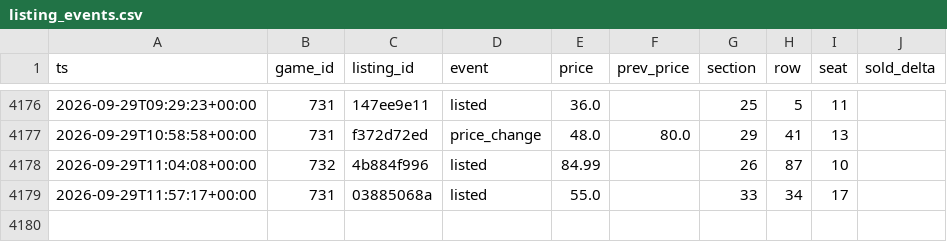
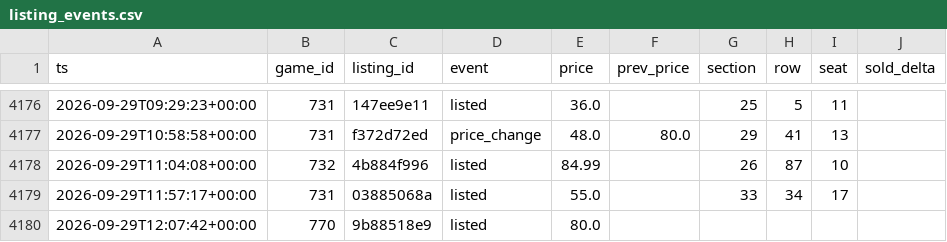
Before and after one commit to Sail-Nautica/Tester, a CSV file: data/listing_events.csv, drawn as a sheet; only a part is shown, gaps mark what is left out.

```diff
--- a/data/listing_events.csv
+++ b/data/listing_events.csv
@@ -4179 +4179,2 @@ ts,game_id,listing_id,event,price,prev_price,section,row,seat,sold_delta
 2026-09-29T11:57:17+00:00,731,03885068a,listed,55.0,,33,34,17,
+2026-09-29T12:07:42+00:00,770,9b88518e9,listed,80.0,,,,,
```
Also changed, not shown: data/snapshots.csv.
